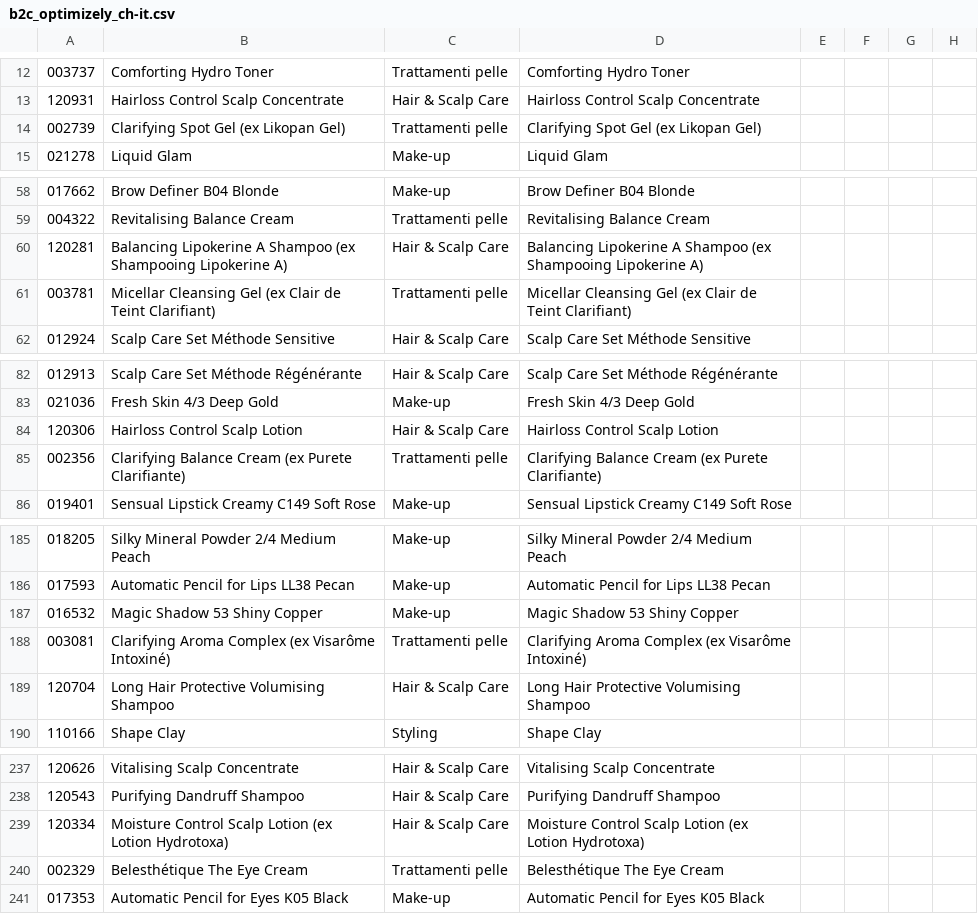
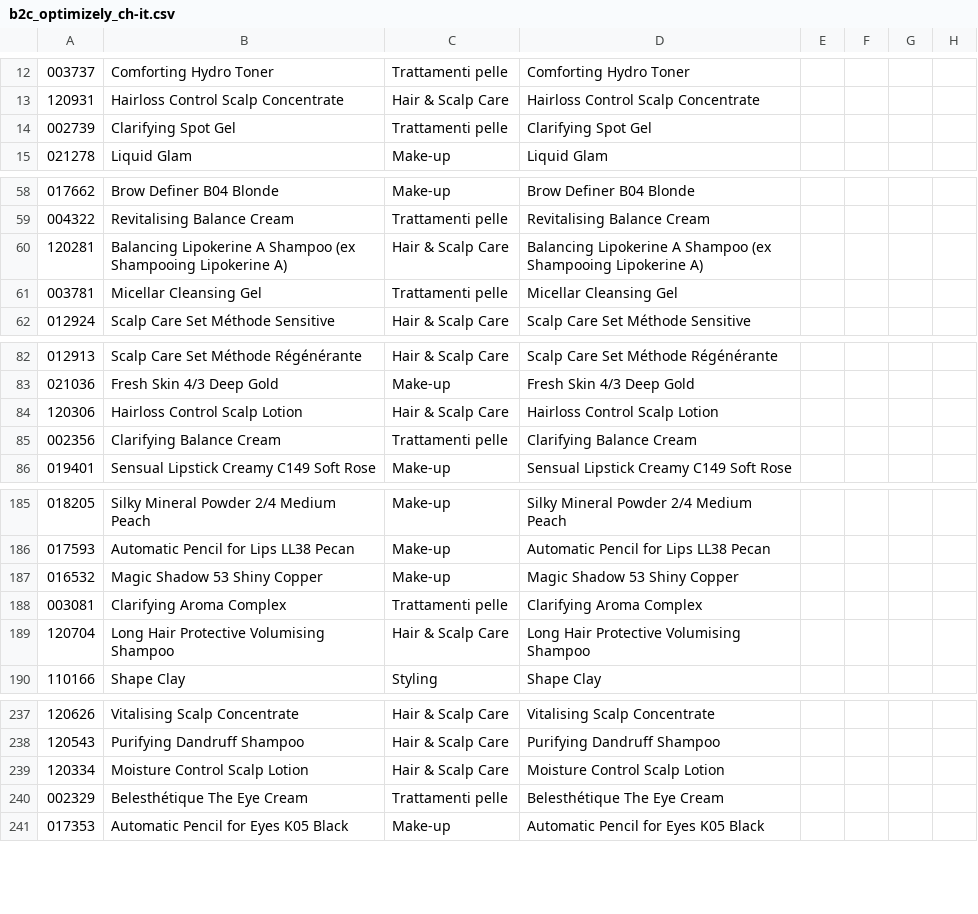
Before and after one commit to labiosthetique/public-csv, a CSV file: feed/b2c_optimizely_ch-it.csv, drawn as a sheet; only a part is shown, gaps mark what is left out; the diff covers the shown part only; the diff names each change by its address in the sheet, - before the commit and + after, or states it on an @@ line.

```diff
--- a/feed/b2c_optimizely_ch-it.csv
+++ b/feed/b2c_optimizely_ch-it.csv
-B14: Clarifying Spot Gel (ex Likopan Gel)
+B14: Clarifying Spot Gel
-D14: Clarifying Spot Gel (ex Likopan Gel)
+D14: Clarifying Spot Gel
-B61: Micellar Cleansing Gel (ex Clair de Teint Clarifiant)
+B61: Micellar Cleansing Gel
-D61: Micellar Cleansing Gel (ex Clair de Teint Clarifiant)
+D61: Micellar Cleansing Gel
-B85: Clarifying Balance Cream (ex Purete Clarifiante)
+B85: Clarifying Balance Cream
-D85: Clarifying Balance Cream (ex Purete Clarifiante)
+D85: Clarifying Balance Cream
-B188: Clarifying Aroma Complex (ex Visarôme Intoxiné)
+B188: Clarifying Aroma Complex
-D188: Clarifying Aroma Complex (ex Visarôme Intoxiné)
+D188: Clarifying Aroma Complex
-B239: Moisture Control Scalp Lotion (ex Lotion Hydrotoxa)
+B239: Moisture Control Scalp Lotion
-D239: Moisture Control Scalp Lotion (ex Lotion Hydrotoxa)
+D239: Moisture Control Scalp Lotion
```
Also changed, not shown: 6 edited cells elsewhere in this file, feed/b2c_meta_it.csv, feed/b2c_meta_it_ovr_it.csv, 27 other files.
